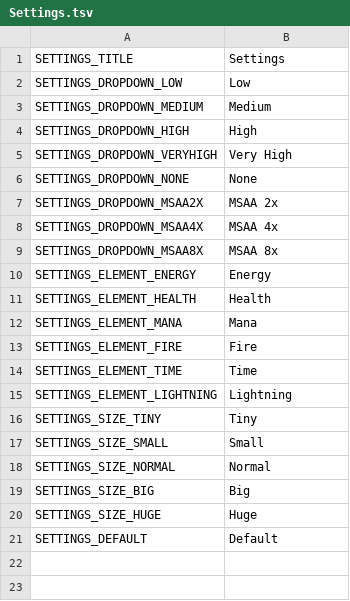
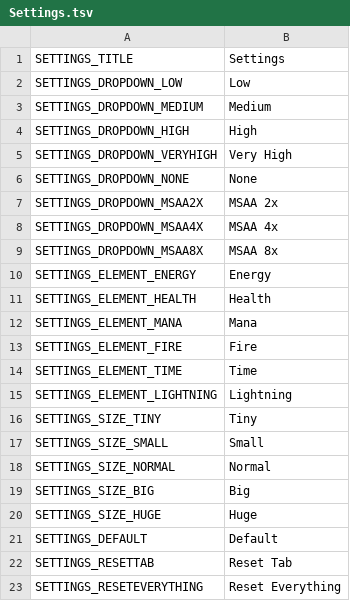
Before and after one commit to Mantas-2155X/Magic, a TSV file: data/localization/en/UI/Settings/Settings.tsv, drawn as a sheet; the diff names each change by its address in the sheet, - before the commit and + after, or states it on an @@ line.

Commit message:
* Added reset tab/everything buttons to settings * Fixed resolution dropdown text disappearing * Moved panels to their own dir

```diff
--- a/data/localization/en/UI/Settings/Settings.tsv
+++ b/data/localization/en/UI/Settings/Settings.tsv
+row 22: SETTINGS_RESETTAB | Reset Tab
+row 23: SETTINGS_RESETEVERYTHING | Reset Everything
```
Also changed, not shown: 22 other files.
